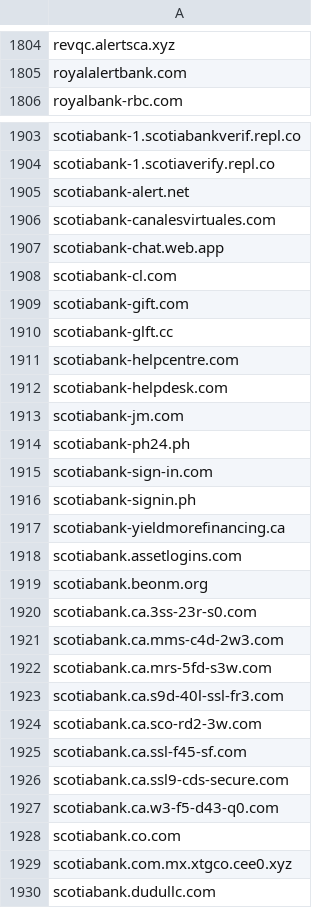
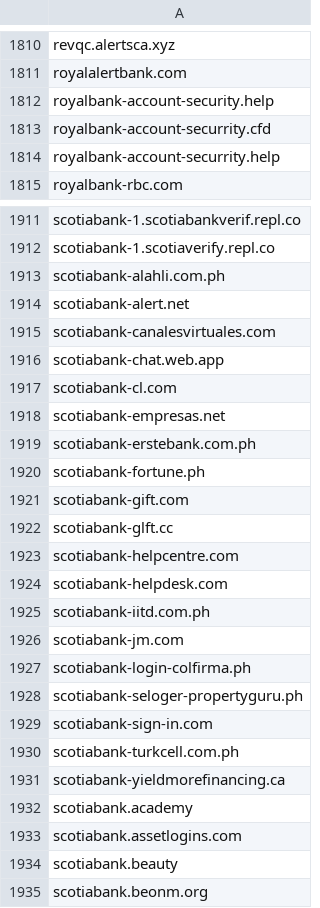
Before and after one commit to Phishcan/phishcan-data, a CSV file: api/banking/comprehensive_banking_phishing_domains.csv, drawn as a sheet; only a part is shown, gaps mark what is left out; the shorter side is filled out with more unchanged rows; the diff covers the shown part only.

Commit message:
Update phishing exports - 2026-10-28_06-35-48

```diff
--- a/api/banking/comprehensive_banking_phishing_domains.csv
+++ b/api/banking/comprehensive_banking_phishing_domains.csv
@@ -1805,2 +1811,5 @@ revqc.alertsca.xyz
 royalalertbank.com
+royalbank-account-security.help
+royalbank-account-securrity.cfd
+royalbank-account-securrity.help
 royalbank-rbc.com
@@ -1904,2 +1912,3 @@ scotiabank-1.scotiabankverif.repl.co
 scotiabank-1.scotiaverify.repl.co
+scotiabank-alahli.com.ph
 scotiabank-alert.net
@@ -1908,2 +1917,5 @@ scotiabank-chat.web.app
 scotiabank-cl.com
+scotiabank-empresas.net
+scotiabank-erstebank.com.ph
+scotiabank-fortune.ph
 scotiabank-gift.com
@@ -1912,8 +1924,12 @@ scotiabank-helpcentre.com
 scotiabank-helpdesk.com
+scotiabank-iitd.com.ph
 scotiabank-jm.com
-scotiabank-ph24.ph
+scotiabank-login-colfirma.ph
+scotiabank-seloger-propertyguru.ph
 scotiabank-sign-in.com
-scotiabank-signin.ph
+scotiabank-turkcell.com.ph
 scotiabank-yieldmorefinancing.ca
+scotiabank.academy
 scotiabank.assetlogins.com
+scotiabank.beauty
 scotiabank.beonm.org
```
Also changed, not shown: 24 added rows, 16 removed rows and 2 edited cells elsewhere in this file, 7 other files.
